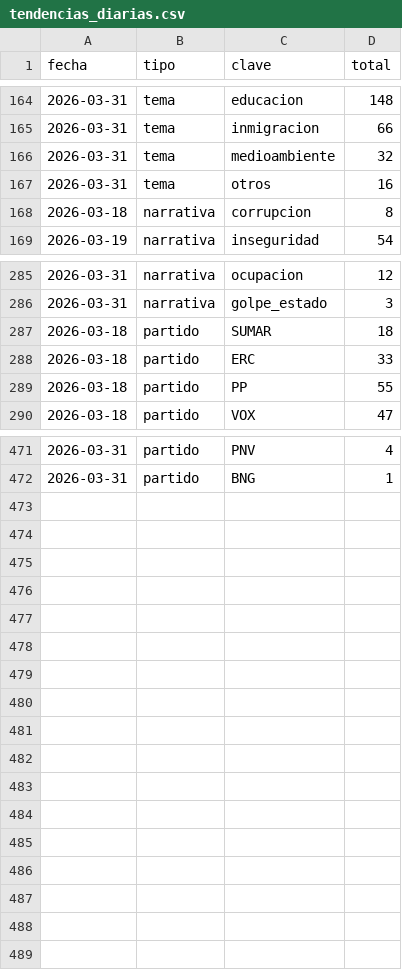
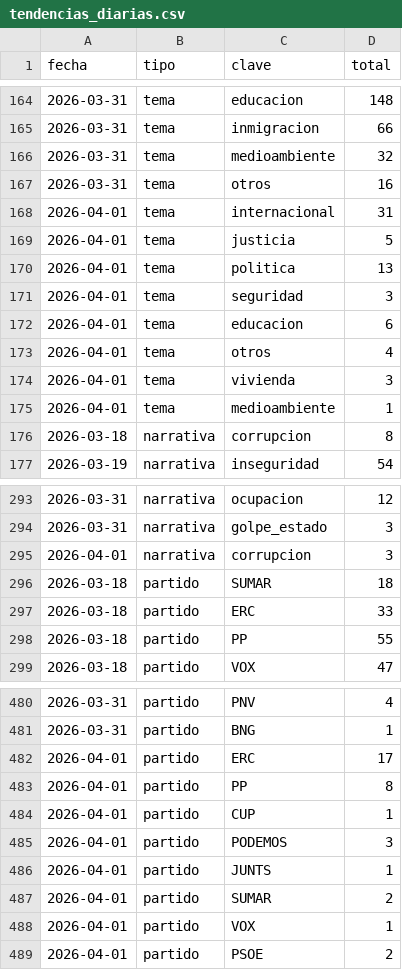
Before and after one commit to mcasrom/SIEG-Politica-Nacional-, a CSV file: data/export/tendencias_diarias.csv, drawn as a sheet; only a part is shown, gaps mark what is left out.

Commit message:
data: update export 2026-04-01 00:02

```diff
--- a/data/export/tendencias_diarias.csv
+++ b/data/export/tendencias_diarias.csv
@@ -167,2 +167,10 @@ fecha,tipo,clave,total
 2026-03-31,tema,otros,16
+2026-04-01,tema,internacional,31
+2026-04-01,tema,justicia,5
+2026-04-01,tema,politica,13
+2026-04-01,tema,seguridad,3
+2026-04-01,tema,educacion,6
+2026-04-01,tema,otros,4
+2026-04-01,tema,vivienda,3
+2026-04-01,tema,medioambiente,1
 2026-03-18,narrativa,corrupcion,8
@@ -286,2 +294,3 @@ fecha,tipo,clave,total
 2026-03-31,narrativa,golpe_estado,3
+2026-04-01,narrativa,corrupcion,3
 2026-03-18,partido,SUMAR,18
@@ -472 +481,9 @@ fecha,tipo,clave,total
 2026-03-31,partido,BNG,1
+2026-04-01,partido,ERC,17
+2026-04-01,partido,PP,8
+2026-04-01,partido,CUP,1
+2026-04-01,partido,PODEMOS,3
+2026-04-01,partido,JUNTS,1
+2026-04-01,partido,SUMAR,2
+2026-04-01,partido,VOX,1
+2026-04-01,partido,PSOE,2
```
Also changed, not shown: data/export/nr/coordination_alerts.csv, data/export/nr/disinfo_alerts.csv, 6 other files.
